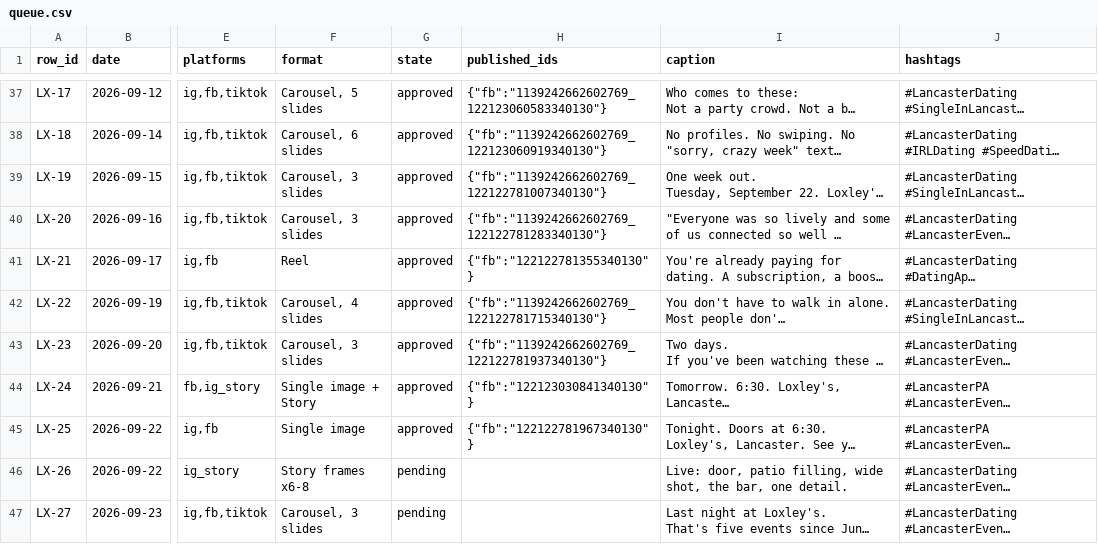
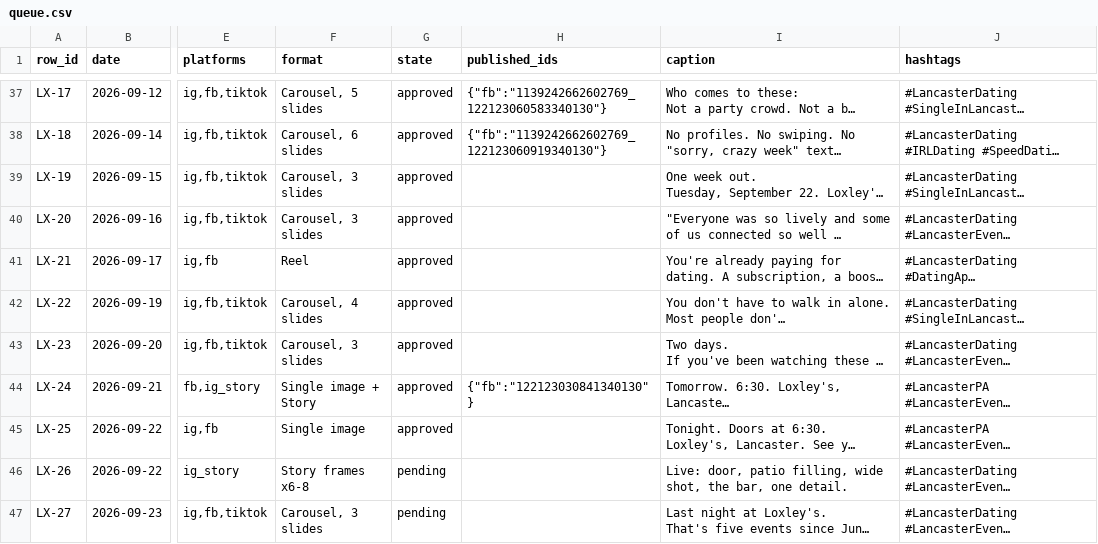
Before and after one commit to taylorancapital/sparkdate, a CSV file: content/queue.csv, drawn as a sheet; only a part is shown, gaps mark what is left out; long unchanged cells end in …; the diff names each change by its address in the sheet, - before the commit and + after, or states it on an @@ line.

```diff
--- a/content/queue.csv
+++ b/content/queue.csv
-H39 (published_ids): {"fb":"1139242662602769_122122781007340130"}
+H39 (published_ids): (empty)
-H40 (published_ids): {"fb":"1139242662602769_122122781283340130"}
+H40 (published_ids): (empty)
-H41 (published_ids): {"fb":"122122781355340130"}
+H41 (published_ids): (empty)
-H42 (published_ids): {"fb":"1139242662602769_122122781715340130"}
+H42 (published_ids): (empty)
-H43 (published_ids): {"fb":"1139242662602769_122122781937340130"}
+H43 (published_ids): (empty)
-H45 (published_ids): {"fb":"122122781967340130"}
+H45 (published_ids): (empty)
```
